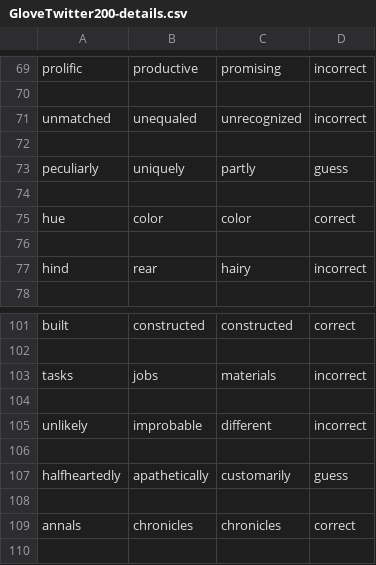
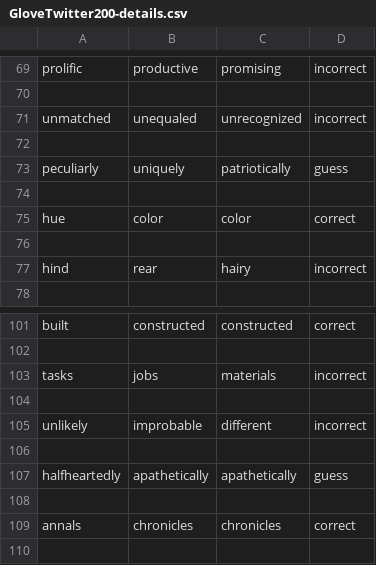
Before and after one commit to efeharmankaya/mp3-comp472, a CSV file: output/GloveTwitter200-details.csv, drawn as a sheet; only a part is shown, gaps mark what is left out.

```diff
--- a/output/GloveTwitter200-details.csv
+++ b/output/GloveTwitter200-details.csv
@@ -72,3 +72,3 @@ unmatched,unequaled,unrecognized,incorrect
 
-peculiarly,uniquely,partly,guess
+peculiarly,uniquely,patriotically,guess
 
@@ -106,3 +106,3 @@ unlikely,improbable,different,incorrect
 
-halfheartedly,apathetically,customarily,guess
+halfheartedly,apathetically,apathetically,guess
 
```
Also changed, not shown: output/GloveTwitter100-details.csv, output/RandomBaseline-details.csv, 3 other files.
